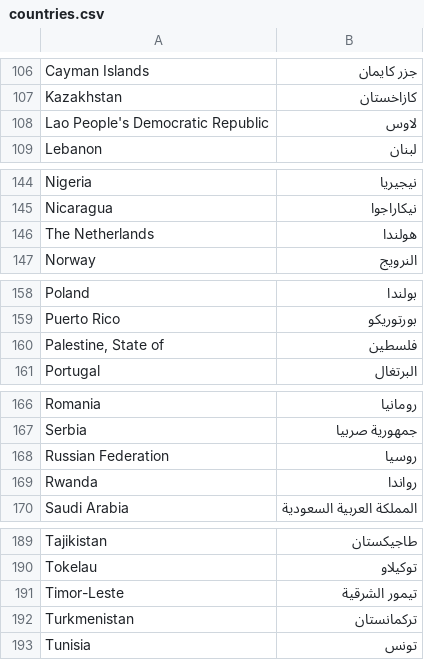
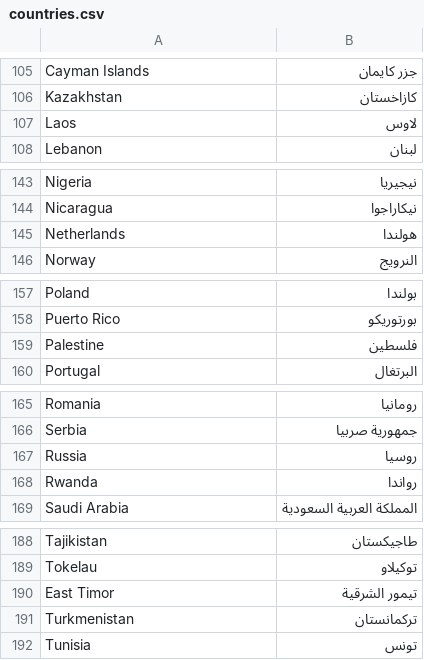
Before and after one commit to Searchinmena/searchinmena, a CSV file: db/seeds/countries.csv, drawn as a sheet; only a part is shown, gaps mark what is left out; the diff covers the shown part only.

```diff
--- a/db/seeds/countries.csv
+++ b/db/seeds/countries.csv
@@ -107,3 +106,3 @@ Cayman Islands,جزر كايمان
 Kazakhstan,كازاخستان
-Lao People's Democratic Republic,لاوس
+Laos,لاوس
 Lebanon,لبنان
@@ -145,3 +144,3 @@ Nigeria,نيجيريا
 Nicaragua,نيكاراجوا
-The Netherlands,هولندا
+Netherlands,هولندا
 Norway,النرويج
@@ -159,3 +158,3 @@ Poland,بولندا
 Puerto Rico,بورتوريكو
-"Palestine, State of",فلسطين
+Palestine,فلسطين
 Portugal,البرتغال
@@ -167,3 +166,3 @@ Romania,رومانيا
 Serbia,جمهورية صربيا
-Russian Federation,روسيا
+Russia,روسيا
 Rwanda,رواندا
@@ -190,3 +189,3 @@ Tajikistan,طاجيكستان
 Tokelau,توكيلاو
-Timor-Leste,تيمور الشرقية
+East Timor,تيمور الشرقية
 Turkmenistan,تركمانستان
```
Also changed, not shown: 1 removed row and 7 edited cells elsewhere in this file.
